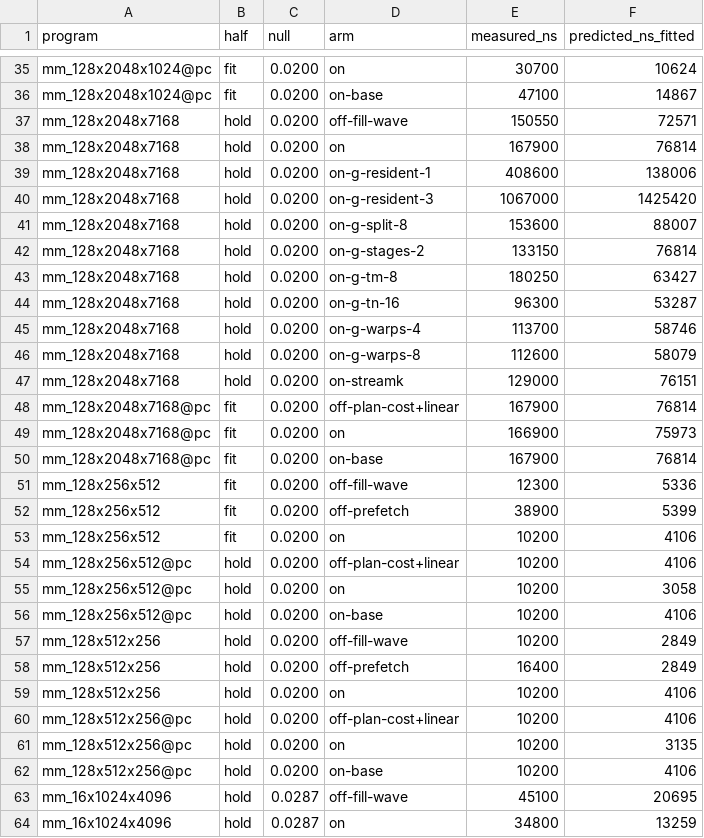
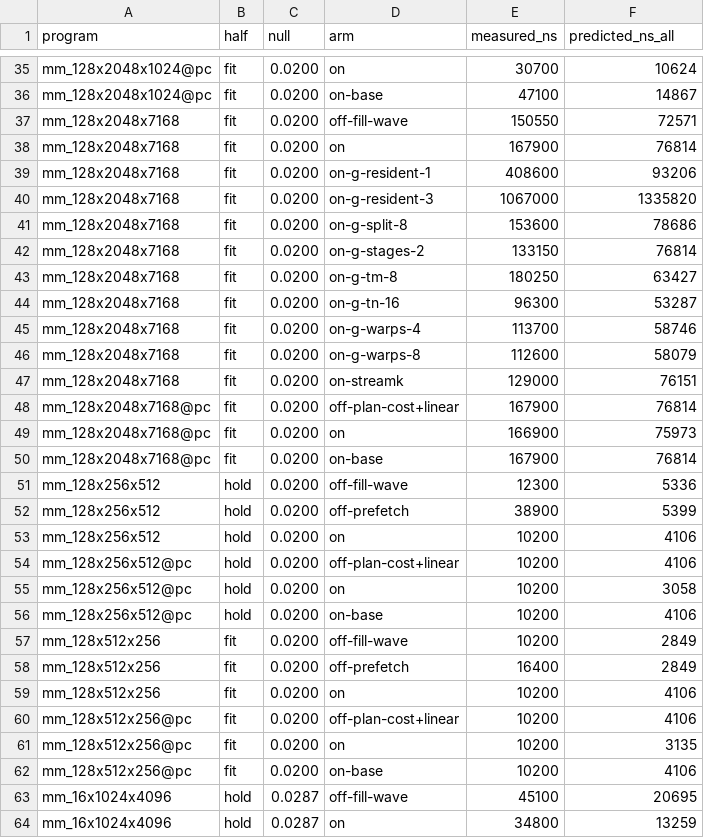
Before and after one commit to LessComplexity/mapal, a TSV file: benches/results/evidence/plan-cost/decisions-rtx-5090.tsv, drawn as a sheet; only a part is shown, gaps mark what is left out; the diff covers the shown part only.

```diff
--- a/benches/results/evidence/plan-cost/decisions-rtx-5090.tsv
+++ b/benches/results/evidence/plan-cost/decisions-rtx-5090.tsv
@@ -1 +1 @@
-program	half	null	arm	measured_ns	predicted_ns_fitted
+program	half	null	arm	measured_ns	predicted_ns_all
@@ -36,13 +36,13 @@ mm_128x2048x1024@pc	fit	0.0200	on	30700	10624
 mm_128x2048x1024@pc	fit	0.0200	on-base	47100	14867
-mm_128x2048x7168	hold	0.0200	off-fill-wave	150550	72571
-mm_128x2048x7168	hold	0.0200	on	167900	76814
-mm_128x2048x7168	hold	0.0200	on-g-resident-1	408600	138006
-mm_128x2048x7168	hold	0.0200	on-g-resident-3	1067000	1425420
-mm_128x2048x7168	hold	0.0200	on-g-split-8	153600	88007
-mm_128x2048x7168	hold	0.0200	on-g-stages-2	133150	76814
-mm_128x2048x7168	hold	0.0200	on-g-tm-8	180250	63427
-mm_128x2048x7168	hold	0.0200	on-g-tn-16	96300	53287
-mm_128x2048x7168	hold	0.0200	on-g-warps-4	113700	58746
-mm_128x2048x7168	hold	0.0200	on-g-warps-8	112600	58079
-mm_128x2048x7168	hold	0.0200	on-streamk	129000	76151
+mm_128x2048x7168	fit	0.0200	off-fill-wave	150550	72571
+mm_128x2048x7168	fit	0.0200	on	167900	76814
+mm_128x2048x7168	fit	0.0200	on-g-resident-1	408600	93206
+mm_128x2048x7168	fit	0.0200	on-g-resident-3	1067000	1335820
+mm_128x2048x7168	fit	0.0200	on-g-split-8	153600	78686
+mm_128x2048x7168	fit	0.0200	on-g-stages-2	133150	76814
+mm_128x2048x7168	fit	0.0200	on-g-tm-8	180250	63427
+mm_128x2048x7168	fit	0.0200	on-g-tn-16	96300	53287
+mm_128x2048x7168	fit	0.0200	on-g-warps-4	113700	58746
+mm_128x2048x7168	fit	0.0200	on-g-warps-8	112600	58079
+mm_128x2048x7168	fit	0.0200	on-streamk	129000	76151
 mm_128x2048x7168@pc	fit	0.0200	off-plan-cost+linear	167900	76814
@@ -50,5 +50,5 @@ mm_128x2048x7168@pc	fit	0.0200	on	166900	75973
 mm_128x2048x7168@pc	fit	0.0200	on-base	167900	76814
-mm_128x256x512	fit	0.0200	off-fill-wave	12300	5336
-mm_128x256x512	fit	0.0200	off-prefetch	38900	5399
-mm_128x256x512	fit	0.0200	on	10200	4106
+mm_128x256x512	hold	0.0200	off-fill-wave	12300	5336
+mm_128x256x512	hold	0.0200	off-prefetch	38900	5399
+mm_128x256x512	hold	0.0200	on	10200	4106
 mm_128x256x512@pc	hold	0.0200	off-plan-cost+linear	10200	4106
@@ -56,8 +56,8 @@ mm_128x256x512@pc	hold	0.0200	on	10200	3058
 mm_128x256x512@pc	hold	0.0200	on-base	10200	4106
-mm_128x512x256	hold	0.0200	off-fill-wave	10200	2849
-mm_128x512x256	hold	0.0200	off-prefetch	16400	2849
-mm_128x512x256	hold	0.0200	on	10200	4106
-mm_128x512x256@pc	hold	0.0200	off-plan-cost+linear	10200	4106
-mm_128x512x256@pc	hold	0.0200	on	10200	3135
-mm_128x512x256@pc	hold	0.0200	on-base	10200	4106
+mm_128x512x256	fit	0.0200	off-fill-wave	10200	2849
+mm_128x512x256	fit	0.0200	off-prefetch	16400	2849
+mm_128x512x256	fit	0.0200	on	10200	4106
+mm_128x512x256@pc	fit	0.0200	off-plan-cost+linear	10200	4106
+mm_128x512x256@pc	fit	0.0200	on	10200	3135
+mm_128x512x256@pc	fit	0.0200	on-base	10200	4106
 mm_16x1024x4096	hold	0.0287	off-fill-wave	45100	20695
```
Also changed, not shown: 102 edited cells elsewhere in this file, benches/results/evidence/plan-cost/compiler-rtx-4090.tsv, benches/results/evidence/plan-cost/compiler-rtx-5090.tsv, 6 other files.
